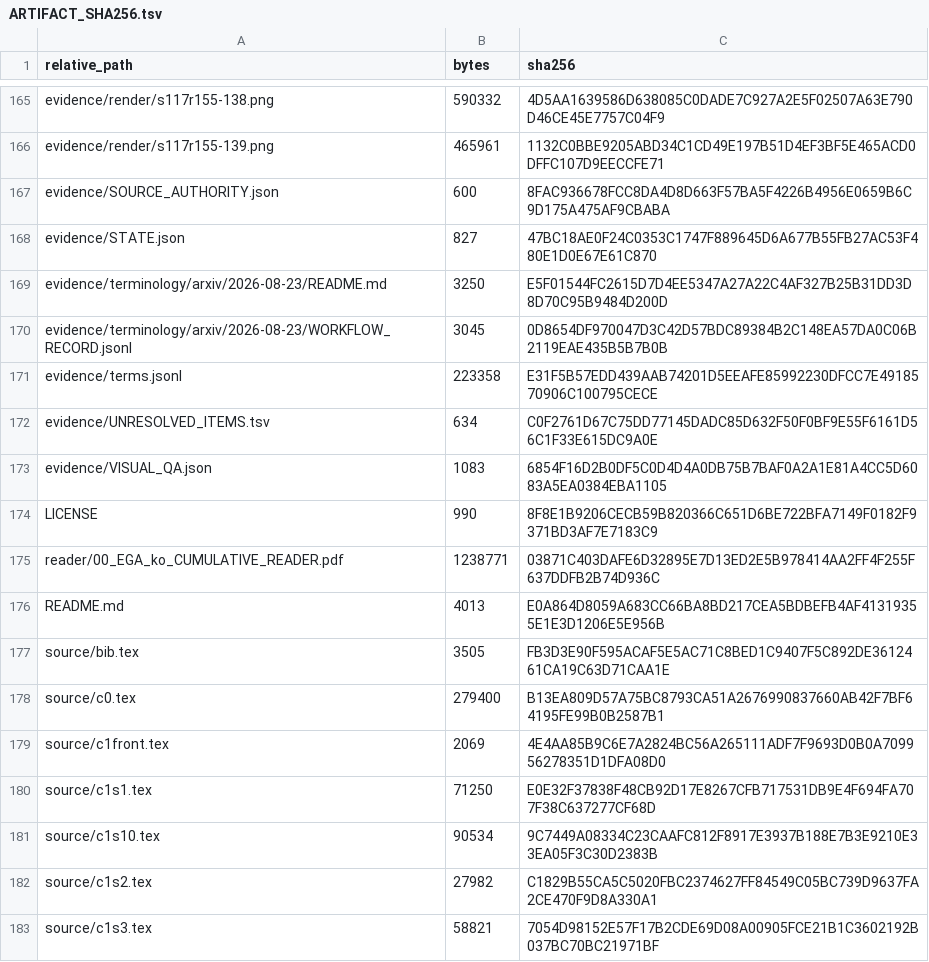
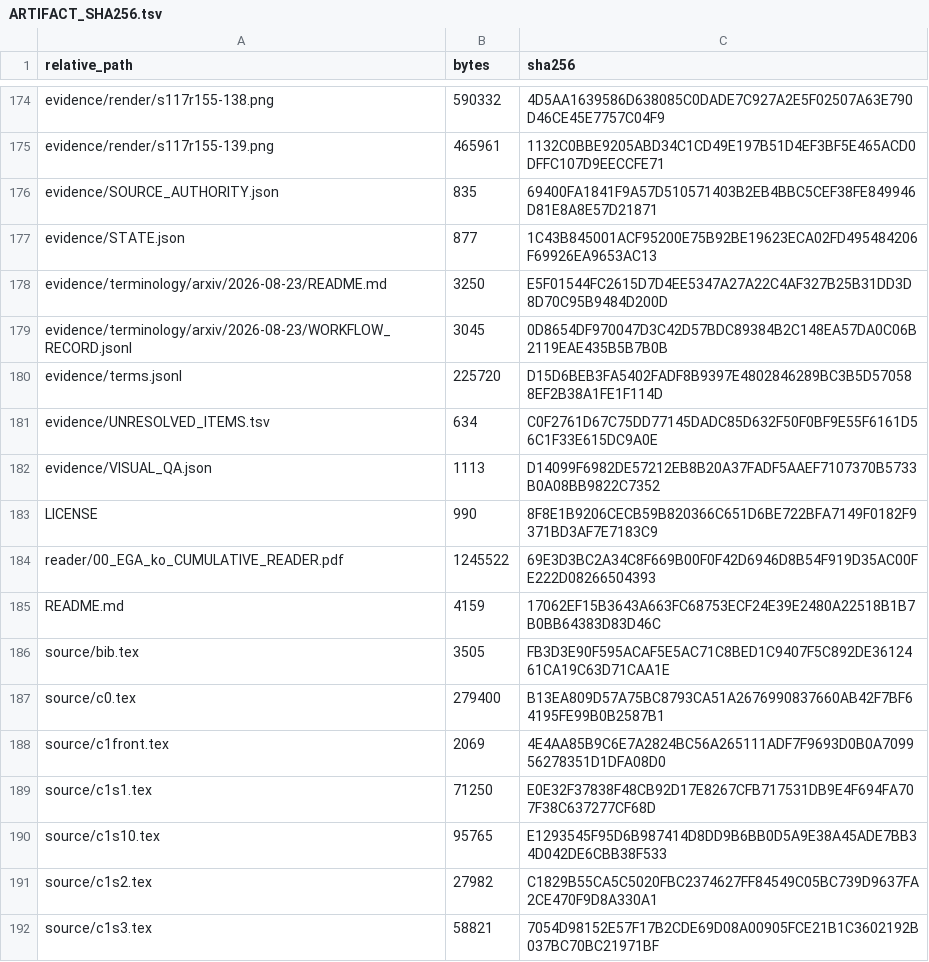
Before and after one commit to KokunoYumeto/ega-ko, a TSV file: evidence/ARTIFACT_SHA256.tsv, drawn as a sheet; only a part is shown, gaps mark what is left out; addresses are those after the commit; the diff covers the shown part only; the diff names each change by its address in the sheet, - before the commit and + after, or states it on an @@ line.

```diff
--- a/evidence/ARTIFACT_SHA256.tsv
+++ b/evidence/ARTIFACT_SHA256.tsv
-B176 (bytes): 600
+B176 (bytes): 835
-C176 (sha256): 8FAC936678FCC8DA4D8D663F57BA5F4226B4956E0659B6C9D175A475AF9CBABA
+C176 (sha256): 69400FA1841F9A57D510571403B2EB4BBC5CEF38FE849946D81E8A8E57D21871
-B177 (bytes): 827
+B177 (bytes): 877
-C177 (sha256): 47BC18AE0F24C0353C1747F889645D6A677B55FB27AC53F480E1D0E67E61C870
+C177 (sha256): 1C43B845001ACF95200E75B92BE19623ECA02FD495484206F69926EA9653AC13
-B180 (bytes): 223358
+B180 (bytes): 225720
-C180 (sha256): E31F5B57EDD439AAB74201D5EEAFE85992230DFCC7E4918570906C100795CECE
+C180 (sha256): D15D6BEB3FA5402FADF8B9397E4802846289BC3B5D570588EF2B38A1FE1F114D
-B182 (bytes): 1083
+B182 (bytes): 1113
-C182 (sha256): 6854F16D2B0DF5C0D4D4A0DB75B7BAF0A2A1E81A4CC5D6083A5EA0384EBA1105
+C182 (sha256): D14099F6982DE57212EB8B20A37FADF5AAEF7107370B5733B0A08BB9822C7352
-B184 (bytes): 1238771
+B184 (bytes): 1245522
-C184 (sha256): 03871C403DAFE6D32895E7D13ED2E5B978414AA2FF4F255F637DDFB2B74D936C
+C184 (sha256): 69E3D3BC2A34C8F669B00F0F42D6946D8B54F919D35AC00FE222D08266504393
-B185 (bytes): 4013
+B185 (bytes): 4159
-C185 (sha256): E0A864D8059A683CC66BA8BD217CEA5BDBEFB4AF41319355E1E3D1206E5E956B
+C185 (sha256): 17062EF15B3643A663FC68753ECF24E39E2480A22518B1B7B0BB64383D83D46C
-B190 (bytes): 90534
+B190 (bytes): 95765
-C190 (sha256): 9C7449A08334C23CAAFC812F8917E3937B188E7B3E9210E33EA05F3C30D2383B
+C190 (sha256): E1293545F95D6B987414D8DD9B6BB0D5A9E38A45ADE7BB34D042DE6CBB38F533
```
Also changed, not shown: 9 added rows and 39 edited cells elsewhere in this file, 43 other files.
